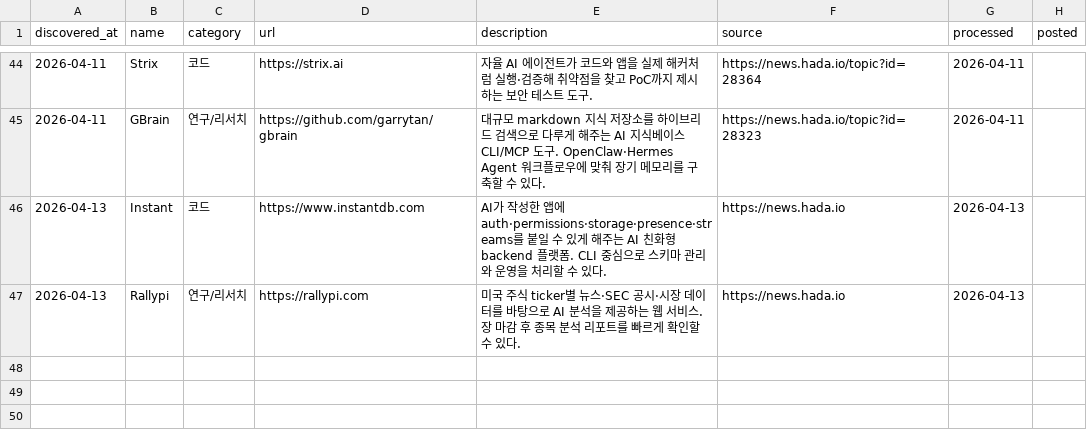
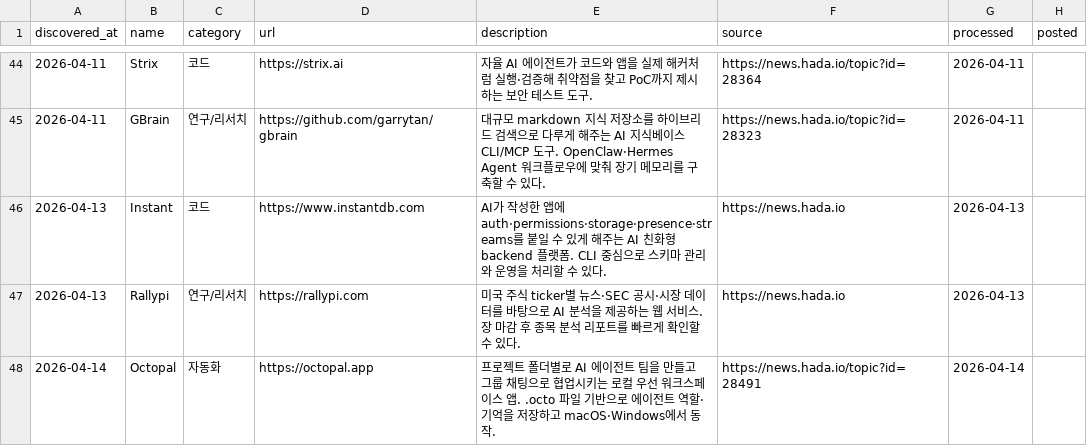
Before and after one commit to idisgh/airang, a CSV file: .agents/memory/discovered.csv, drawn as a sheet; only a part is shown, gaps mark what is left out; the diff names each change by its address in the sheet, - before the commit and + after, or states it on an @@ line.

Commit message:
feat: add octopal logo and curation records

```diff
--- a/.agents/memory/discovered.csv
+++ b/.agents/memory/discovered.csv
+row 48: 2026-04-14 | Octopal | 자동화 | https://octopal.app | 프로젝트 폴더별로 AI 에이전트 팀을 만들고 그룹 채팅으로 협업시키는 로컬 우선 워크스페이스 앱. .octo 파일 기반으로 에이전트 역할·기억을 저장하고 macOS·Windows에서 동작. | https://news.hada.io/topic?id=28491 | 2026-04-14
```
Also changed, not shown: 3 other files.
